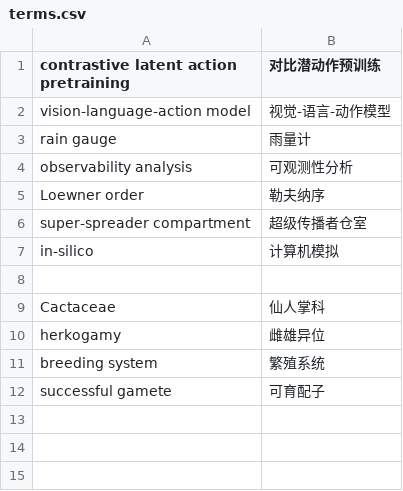
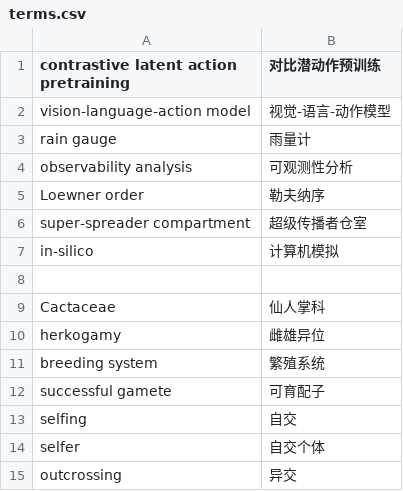
Before and after one commit to ice917/zotero-pdf2zh, a CSV file: server/glossary/terms.csv, drawn as a sheet; the diff names each change by its address in the sheet, - before the commit and + after, or states it on an @@ line.

Commit message:
v28.1 补: 术语表外置后的两处收尾(默认表落空告警 + 补回 selfing/selfer/outcrossing)
接 d21a7b7。外置术语源引入两个隐患, 本次堵上:

1) 内容回退: 旧硬编码抬头里的 selfing/selfer/outcrossing 三条在 terms.csv 里没有,
   外置后 payload 会静默少掉它们 —— 已补进 server/glossary/terms.csv(三条)。
   教训: 把硬编码换成外部数据源, 必须逐条对账旧值是否被覆盖。
2) 静默退化: 默认术语表路径由 P2Z_PROJ 推出, 一旦沙箱/换机改了 P2Z_PROJ, 默认表
   就跟着落空并静默退化为通用句(本人实测踩到)。现在改为告警出声; 显式 --terms ""
   仍按本人意图处理, 不告警。

测试: test_seg_export.py 22 例全 PASS(新增"默认表落空必须告警"/"显式空串不告警")。
实机验证(真侧车+真术语表, 沙箱 inbox): 抬头 "[文档] Wang 2026 (multi-agent
consensus) 第2-3页"(旧版此处恒为 Cactaceae), 术语行含全部 14 条(含补回的 3 条)。
run_all 12 套件全 PASS。

记账: 改动记录.md v28.1 节补上述两点与实机输出。

```diff
--- a/server/glossary/terms.csv
+++ b/server/glossary/terms.csv
+row 13: selfing | 自交
+row 14: selfer | 自交个体
+row 15: outcrossing | 异交
```
Also changed, not shown: 2 other files.
